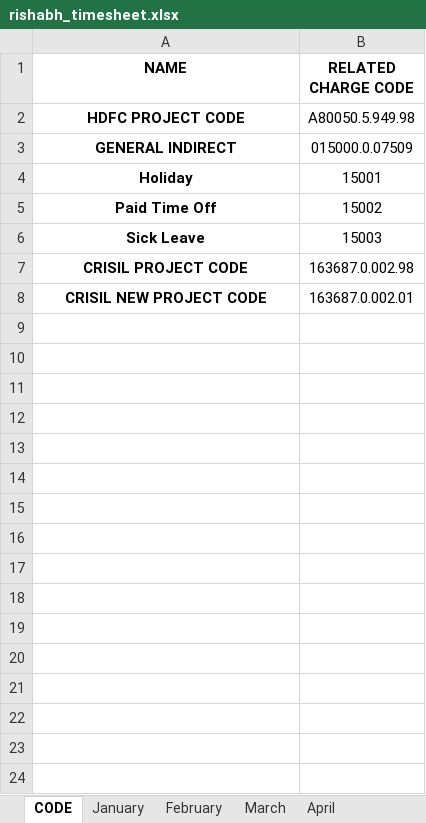
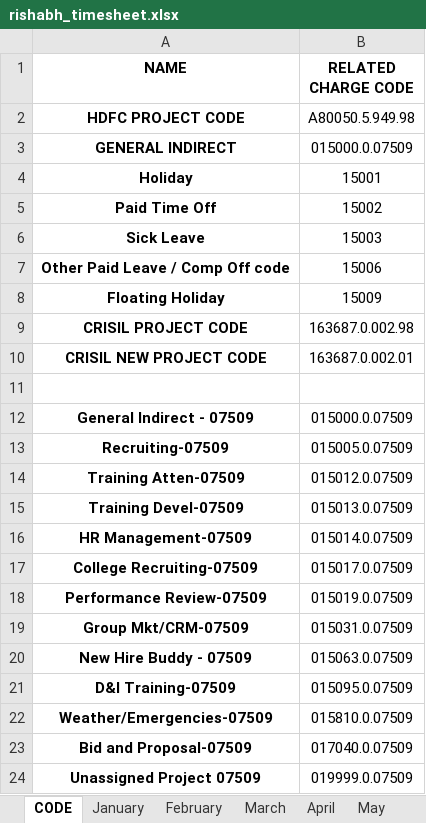
Before and after one commit to rishabhicfnext/command-for-installing-software, an Excel workbook: rishabh_timesheet.xlsx, sheet CODE, drawn as a sheet; values as stored, in another font and other column widths than the file's, no borders; the diff names each change by its address in the sheet, - before the commit and + after, or states it on an @@ line.

```diff
--- a/rishabh_timesheet.xlsx (sheet CODE)
+++ b/rishabh_timesheet.xlsx (sheet CODE)
+sheet tab: May
+row 7: Other Paid Leave / Comp Off code | 15006
+row 8: Floating Holiday | 15009
+row 11: (empty)
+row 12: General Indirect - 07509 | 015000.0.07509
+row 13: Recruiting-07509 | 015005.0.07509
+row 14: Training Atten-07509 | 015012.0.07509
+row 15: Training Devel-07509 | 015013.0.07509
+row 16: HR Management-07509 | 015014.0.07509
+row 17: College Recruiting-07509 | 015017.0.07509
+row 18: Performance Review-07509 | 015019.0.07509
+row 19: Group Mkt/CRM-07509 | 015031.0.07509
+row 20: New Hire Buddy - 07509 | 015063.0.07509
+row 21: D&I Training-07509 | 015095.0.07509
+row 22: Weather/Emergencies-07509 | 015810.0.07509
+row 23: Bid and Proposal-07509 | 017040.0.07509
+row 24: Unassigned Project 07509 | 019999.0.07509
```
Also changed, not shown: sheet April, sheet January.
